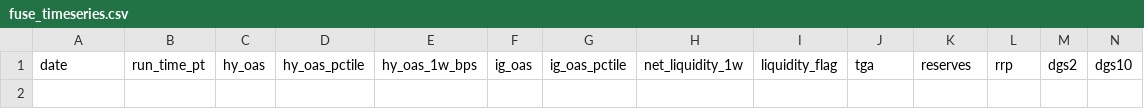
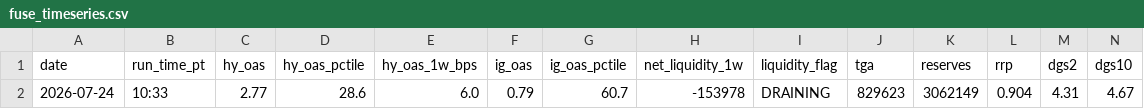
Before and after one commit to jemondragon/newsdata-mcp-server, a CSV file: fuse/history/fuse_timeseries.csv, drawn as a sheet; only a part is shown; rows hold the shown columns only; the diff names each change by its address in the sheet, - before the commit and + after, or states it on an @@ line.

Commit message:
FUSE daily 2026-07-24 10:33 PT

```diff
--- a/fuse/history/fuse_timeseries.csv
+++ b/fuse/history/fuse_timeseries.csv
+row 2: 2026-07-24 | 10:33 | 2.77 | 28.6 | 6.0 | 0.79 | 60.7 | -153978 | DRAINING | 829623 | 3062149 | 0.904 | 4.31 | 4.67
```
Also changed, not shown: 2 other files.
